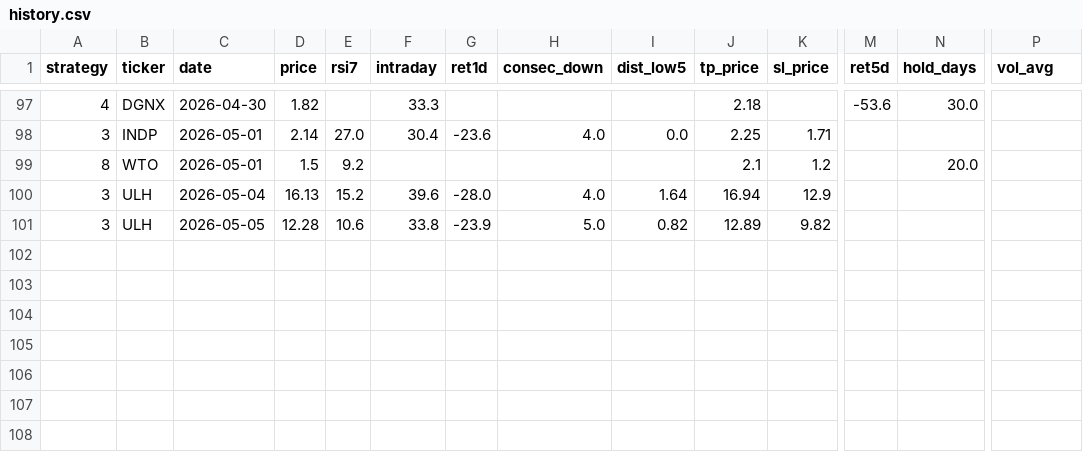
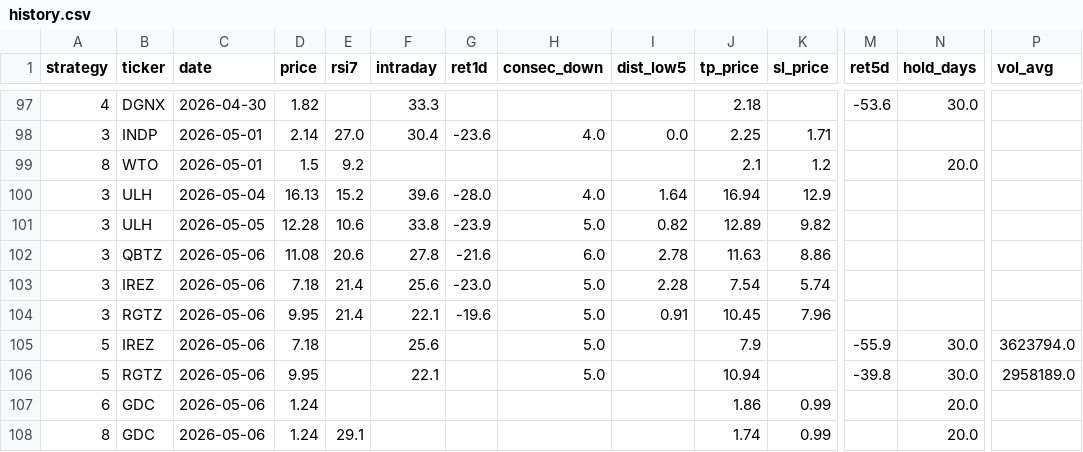
Before and after one commit to jayc950807/surge-scanner, a CSV file: data/history.csv, drawn as a sheet; only a part is shown, gaps mark what is left out; rows hold the shown columns only; the diff names each change by its address in the sheet, - before the commit and + after, or states it on an @@ line.

```diff
--- a/data/history.csv
+++ b/data/history.csv
+row 102: 3 | QBTZ | 2026-05-06 | 11.08 | 20.6 | 27.8 | -21.6 | 6.0 | 2.78 | 11.63 | 8.86
+row 103: 3 | IREZ | 2026-05-06 | 7.18 | 21.4 | 25.6 | -23.0 | 5.0 | 2.28 | 7.54 | 5.74
+row 104: 3 | RGTZ | 2026-05-06 | 9.95 | 21.4 | 22.1 | -19.6 | 5.0 | 0.91 | 10.45 | 7.96
+row 105: 5 | IREZ | 2026-05-06 | 7.18 |  | 25.6 |  | 5.0 |  | 7.9 |  | -55.9 | 30.0 | 3623794.0
+row 106: 5 | RGTZ | 2026-05-06 | 9.95 |  | 22.1 |  | 5.0 |  | 10.94 |  | -39.8 | 30.0 | 2958189.0
+row 107: 6 | GDC | 2026-05-06 | 1.24 |  |  |  |  |  | 1.86 | 0.99 |  | 20.0
+row 108: 8 | GDC | 2026-05-06 | 1.24 | 29.1 |  |  |  |  | 1.74 | 0.99 |  | 20.0
```
Also changed, not shown: data/closed_positions.csv, data/open_positions.csv, 3 other files.
